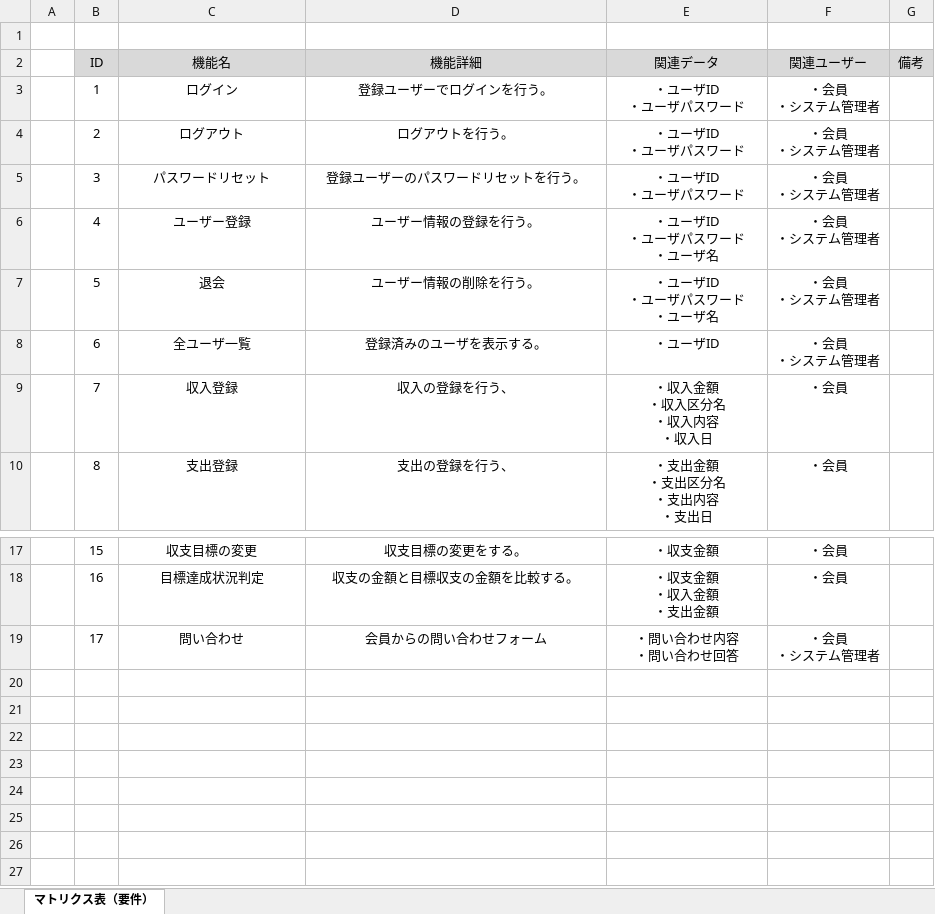
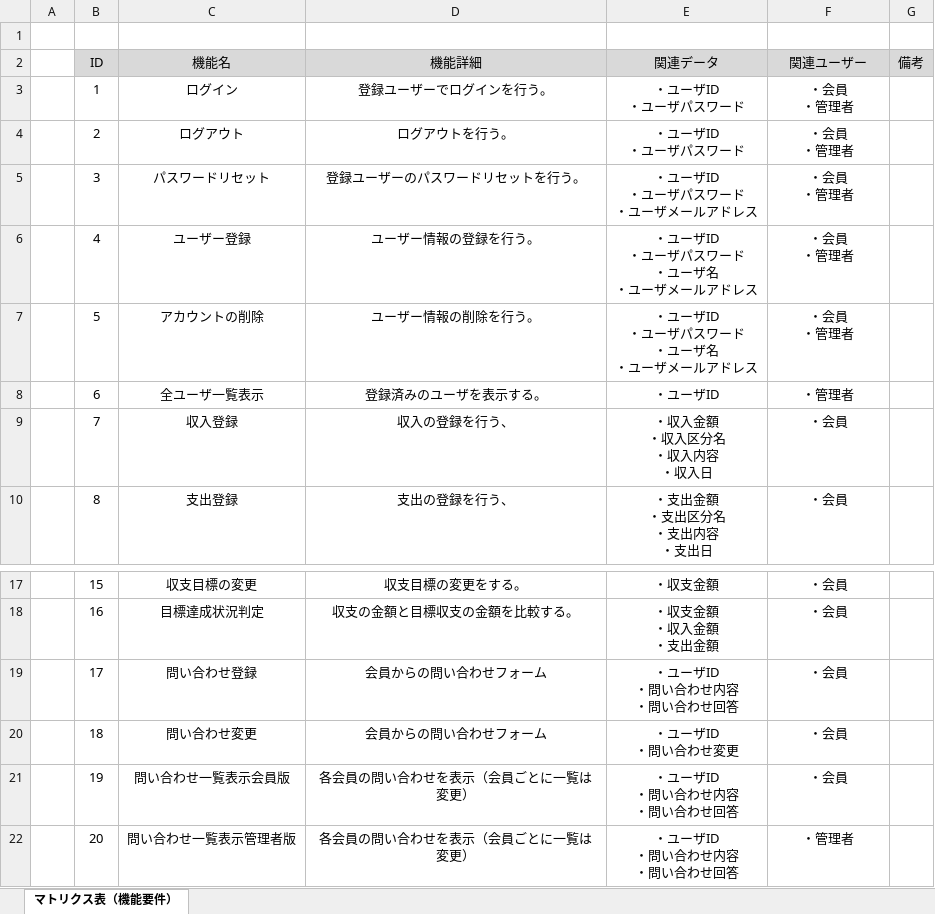
Before and after one commit to takemori-masahiro/masahiro-takemori-educure-app, an Excel workbook: マトリクス表（機能要件）.xlsx, sheet マトリクス表（機能要件）, drawn as a sheet; only a part is shown, gaps mark what is left out; values as stored, in another font and other column widths than the file's, no borders; ↵ is a line break in a cell; the diff names each change by its address in the sheet, - before the commit and + after, or states it on an @@ line.

```diff
--- a/マトリクス表（機能要件）.xlsx (sheet マトリクス表（機能要件）)
+++ b/マトリクス表（機能要件）.xlsx (sheet マトリクス表（機能要件）)
-sheet tab: マトリクス表（要件）
+sheet tab: マトリクス表（機能要件）
-F3:F7 (関連ユーザー): ・会員 ↵ ・システム管理者
+F3:F7 (関連ユーザー): ・会員 ↵ ・管理者
-E5 (関連データ): ・ユーザID ↵ ・ユーザパスワード
+E5 (関連データ): ・ユーザID ↵ ・ユーザパスワード ↵ ・ユーザメールアドレス
-E6:E7 (関連データ): ・ユーザID ↵ ・ユーザパスワード ↵ ・ユーザ名
+E6:E7 (関連データ): ・ユーザID ↵ ・ユーザパスワード ↵ ・ユーザ名 ↵ ・ユーザメールアドレス
-C7 (機能名): 退会
+C7 (機能名): アカウントの削除
-C8 (機能名): 全ユーザ一覧
+C8 (機能名): 全ユーザ一覧表示
-F8 (関連ユーザー): ・会員 ↵ ・システム管理者
+F8 (関連ユーザー): ・管理者
-C19 (機能名): 問い合わせ
+C19 (機能名): 問い合わせ登録
-E19 (関連データ): ・問い合わせ内容 ↵ ・問い合わせ回答
+E19 (関連データ): ・ユーザID ↵ ・問い合わせ内容 ↵ ・問い合わせ回答
-F19 (関連ユーザー): ・会員 ↵ ・システム管理者
+F19 (関連ユーザー): ・会員
+row 20:  | 18 | 問い合わせ変更 | 会員からの問い合わせフォーム | ・ユーザID ↵ ・問い合わせ変更 | ・会員
+row 21:  | 19 | 問い合わせ一覧表示会員版 | 各会員の問い合わせを表示（会員ごとに一覧は変更） | ・ユーザID ↵ ・問い合わせ内容 ↵ ・問い合わせ回答 | ・会員
+row 22:  | 20 | 問い合わせ一覧表示管理者版 | 各会員の問い合わせを表示（会員ごとに一覧は変更） | ・ユーザID ↵ ・問い合わせ内容 ↵ ・問い合わせ回答 | ・管理者
```
Also changed, not shown: マトリクス表（画面要件）.xlsx, 1 other file.
